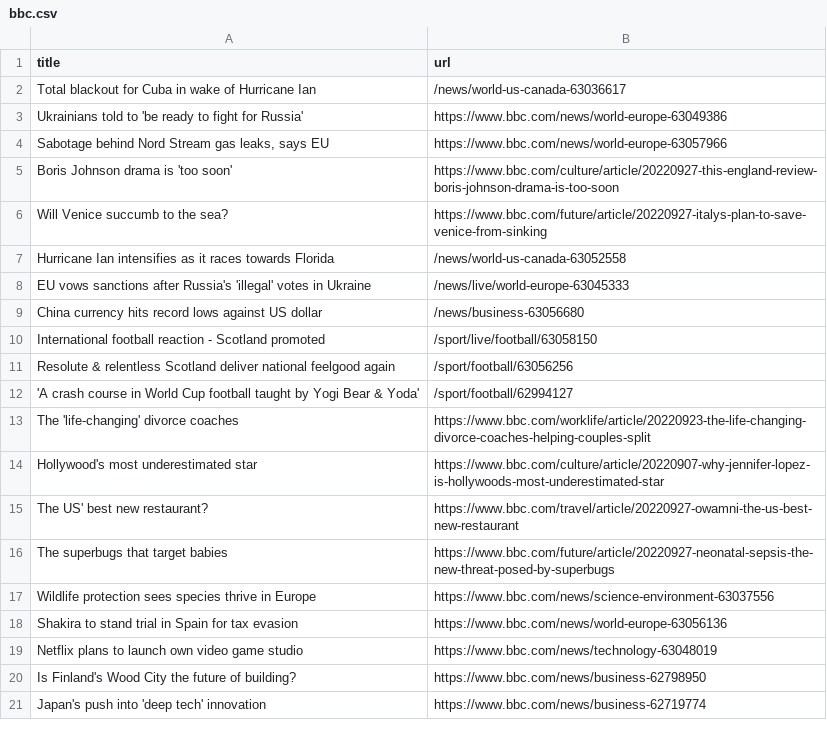
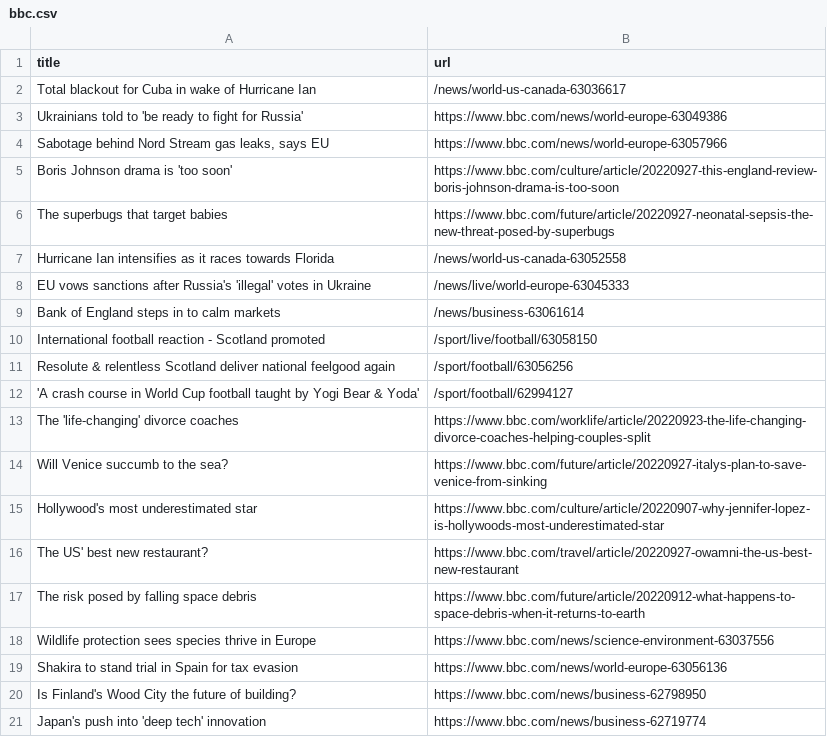
Before and after one commit to cpohkwan/automatic-scraper-bbc, a CSV file: bbc.csv, drawn as a sheet; only a part is shown.

```diff
--- a/bbc.csv
+++ b/bbc.csv
@@ -5,6 +5,6 @@ Ukrainians told to 'be ready to fight for Russia',https://www.bbc.com/news/world
 Boris Johnson drama is 'too soon',https://www.bbc.com/culture/article/20220927-this-england-review-boris-johnson-drama-is-too-soon
-Will Venice succumb to the sea?,https://www.bbc.com/future/article/20220927-italys-plan-to-save-venice-from-sinking
+The superbugs that target babies,https://www.bbc.com/future/article/20220927-neonatal-sepsis-the-new-threat-posed-by-superbugs
 Hurricane Ian intensifies as it races towards Florida,/news/world-us-canada-63052558
 EU vows sanctions after Russia's 'illegal' votes in Ukraine,/news/live/world-europe-63045333
-China currency hits record lows against US dollar,/news/business-63056680
+Bank of England steps in to calm markets,/news/business-63061614
 International football reaction - Scotland promoted,/sport/live/football/63058150
@@ -13,8 +13,8 @@ Resolute & relentless Scotland deliver national feelgood again,/sport/football/6
 The 'life-changing' divorce coaches,https://www.bbc.com/worklife/article/20220923-the-life-changing-divorce-coaches-helping-couples-split
+Will Venice succumb to the sea?,https://www.bbc.com/future/article/20220927-italys-plan-to-save-venice-from-sinking
 Hollywood's most underestimated star,https://www.bbc.com/culture/article/20220907-why-jennifer-lopez-is-hollywoods-most-underestimated-star
 The US' best new restaurant?,https://www.bbc.com/travel/article/20220927-owamni-the-us-best-new-restaurant
-The superbugs that target babies,https://www.bbc.com/future/article/20220927-neonatal-sepsis-the-new-threat-posed-by-superbugs
+The risk posed by falling space debris,https://www.bbc.com/future/article/20220912-what-happens-to-space-debris-when-it-returns-to-earth
 Wildlife protection sees species thrive in Europe,https://www.bbc.com/news/science-environment-63037556
 Shakira to stand trial in Spain for tax evasion,https://www.bbc.com/news/world-europe-63056136
-Netflix plans to launch own video game studio,https://www.bbc.com/news/technology-63048019
 Is Finland's Wood City the future of building?,https://www.bbc.com/news/business-62798950
```
